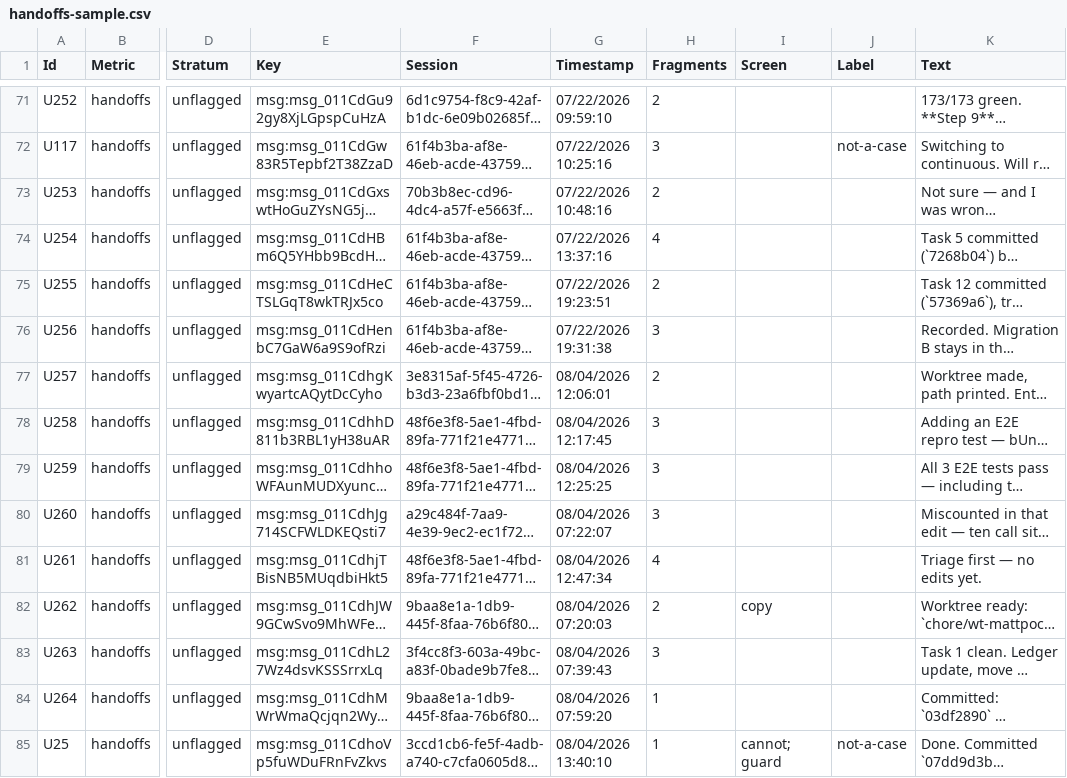
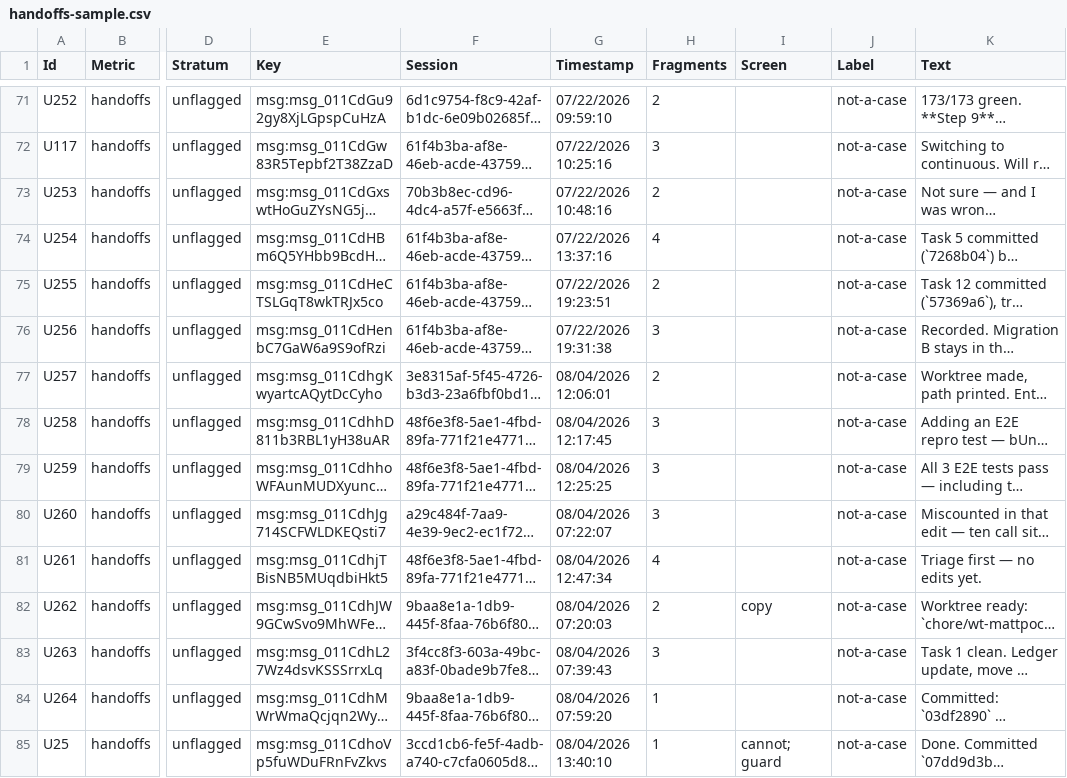
Before and after one commit to s205109/AHKFlowApp, a CSV file: docs/development/friction-samples/handoffs-sample.csv, drawn as a sheet; only a part is shown, gaps mark what is left out; long unchanged cells end in …; the diff covers the shown part only; the diff names each change by its address in the sheet, - before the commit and + after, or states it on an @@ line.

```diff
--- a/docs/development/friction-samples/handoffs-sample.csv
+++ b/docs/development/friction-samples/handoffs-sample.csv
-J71 (Label): (empty)
+J71 (Label): not-a-case
-J73:J84 (Label): (empty)
+J73:J84 (Label): not-a-case
```
Also changed, not shown: 179 edited cells elsewhere in this file.
